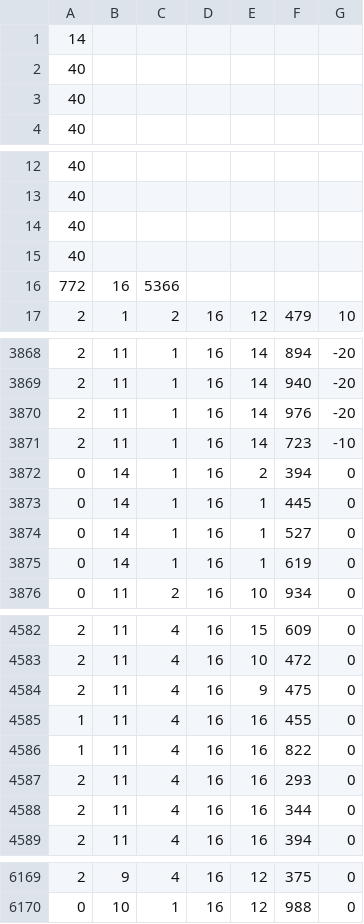
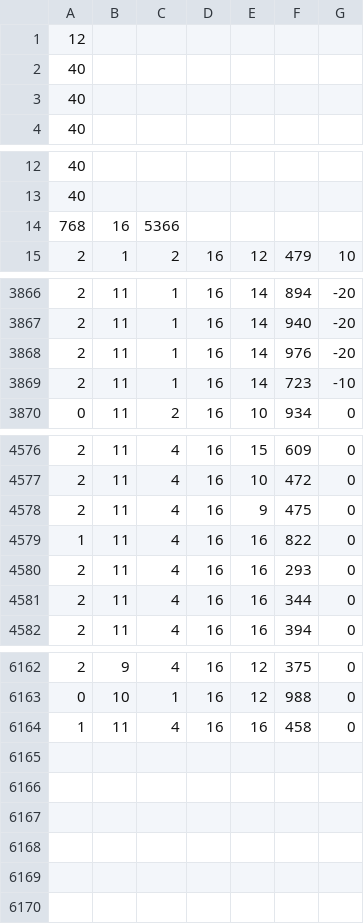
Before and after one commit to Harutaka-Tsujino/StarLight_Line, a CSV file: StarLight_Line/StageData/AQUARIUS.csv, drawn as a sheet; only a part is shown, gaps mark what is left out.

```diff
--- a/StarLight_Line/StageData/AQUARIUS.csv
+++ b/StarLight_Line/StageData/AQUARIUS.csv
@@ -1,2 +1,2 @@
-14,
+12,
 40,
@@ -13,5 +13,3 @@
 40,
-40,
-40,
-772,16,5366
+768,16,5366
 2,1,2,16,12,479,10
@@ -3871,6 +3869,2 @@
 2,11,1,16,14,723,-10
-0,14,1,16,2,394,0
-0,14,1,16,1,445,0
-0,14,1,16,1,527,0
-0,14,1,16,1,619,0
 0,11,2,16,10,934,0
@@ -4584,3 +4578,2 @@
 2,11,4,16,9,475,0
-1,11,4,16,16,455,0
 1,11,4,16,16,822,0
@@ -6170 +6163,2 @@
 0,10,1,16,12,988,0
+1,11,4,16,16,458,0
```
Also changed, not shown: StarLight_Line/SaveData/SaveData1.csv, StarLight_Line/SaveData/SaveData2.csv, 12 other files.
